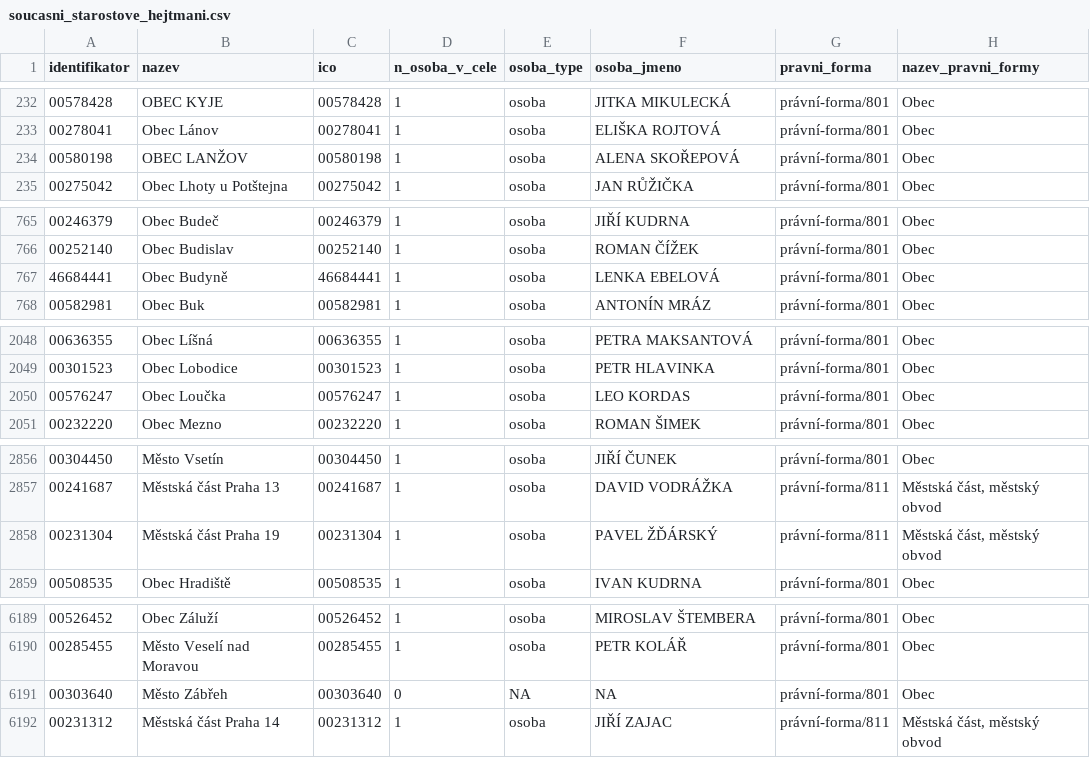
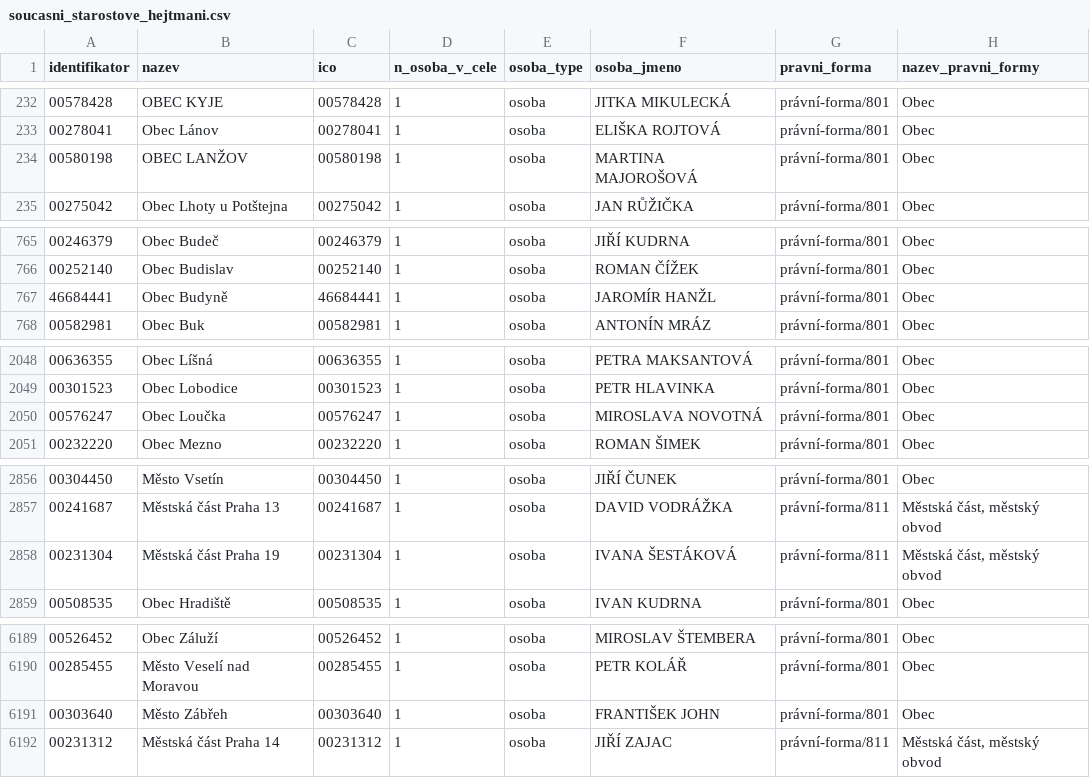
Before and after one commit to skvrnami/mayors2, a CSV file: output/soucasni_starostove_hejtmani.csv, drawn as a sheet; only a part is shown, gaps mark what is left out; the diff covers the shown part only.

```diff
--- a/output/soucasni_starostove_hejtmani.csv
+++ b/output/soucasni_starostove_hejtmani.csv
@@ -233,3 +233,3 @@
 "00278041","Obec Lánov","00278041",1,"osoba","ELIŠKA ROJTOVÁ","právní-forma/801","Obec"
-"00580198","OBEC LANŽOV","00580198",1,"osoba","ALENA SKOŘEPOVÁ","právní-forma/801","Obec"
+"00580198","OBEC LANŽOV","00580198",1,"osoba","MARTINA MAJOROŠOVÁ","právní-forma/801","Obec"
 "00275042","Obec Lhoty u Potštejna","00275042",1,"osoba","JAN RŮŽIČKA","právní-forma/801","Obec"
@@ -766,3 +766,3 @@
 "00252140","Obec Budislav","00252140",1,"osoba","ROMAN ČÍŽEK","právní-forma/801","Obec"
-"46684441","Obec Budyně","46684441",1,"osoba","LENKA EBELOVÁ","právní-forma/801","Obec"
+"46684441","Obec Budyně","46684441",1,"osoba","JAROMÍR HANŽL","právní-forma/801","Obec"
 "00582981","Obec Buk","00582981",1,"osoba","ANTONÍN MRÁZ","právní-forma/801","Obec"
@@ -2049,3 +2049,3 @@
 "00301523","Obec Lobodice","00301523",1,"osoba","PETR HLAVINKA","právní-forma/801","Obec"
-"00576247","Obec Loučka","00576247",1,"osoba","LEO KORDAS","právní-forma/801","Obec"
+"00576247","Obec Loučka","00576247",1,"osoba","MIROSLAVA NOVOTNÁ","právní-forma/801","Obec"
 "00232220","Obec Mezno","00232220",1,"osoba","ROMAN ŠIMEK","právní-forma/801","Obec"
@@ -2857,3 +2857,3 @@
 "00241687","Městská část Praha 13","00241687",1,"osoba","DAVID VODRÁŽKA","právní-forma/811","Městská část, městský obvod"
-"00231304","Městská část Praha 19","00231304",1,"osoba","PAVEL ŽĎÁRSKÝ","právní-forma/811","Městská část, městský obvod"
+"00231304","Městská část Praha 19","00231304",1,"osoba","IVANA ŠESTÁKOVÁ","právní-forma/811","Městská část, městský obvod"
 "00508535","Obec Hradiště","00508535",1,"osoba","IVAN KUDRNA","právní-forma/801","Obec"
@@ -6190,3 +6190,3 @@
 "00285455","Město Veselí nad Moravou","00285455",1,"osoba","PETR KOLÁŘ","právní-forma/801","Obec"
-"00303640","Město Zábřeh","00303640",0,NA,NA,"právní-forma/801","Obec"
+"00303640","Město Zábřeh","00303640",1,"osoba","FRANTIŠEK JOHN","právní-forma/801","Obec"
 "00231312","Městská část Praha 14","00231312",1,"osoba","JIŘÍ ZAJAC","právní-forma/811","Městská část, městský obvod"
```
Also changed, not shown: 7 edited cells elsewhere in this file, 2 other files.
